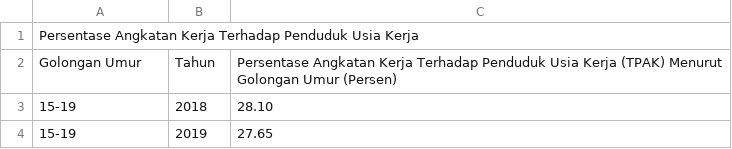
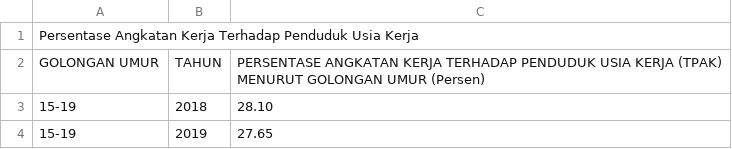
Before and after one commit to frzxw/EDA-data-mining-6, a CSV file: cleaned/ketenagakerjaan/persentase_angkatan_kerja_penduduk_usia_kerja_golongan_umur_2018-2024.csv, drawn as a sheet; only a part is shown.

Commit message:
Update persentase_angkatan_kerja_penduduk_usia_kerja_golongan_umur_2018-2024.csv

```diff
--- a/cleaned/ketenagakerjaan/persentase_angkatan_kerja_penduduk_usia_kerja_golongan_umur_2018-2024.csv
+++ b/cleaned/ketenagakerjaan/persentase_angkatan_kerja_penduduk_usia_kerja_golongan_umur_2018-2024.csv
@@ -1,3 +1,3 @@
 Persentase Angkatan Kerja Terhadap Penduduk Usia Kerja,,
-Golongan Umur,Tahun,Persentase Angkatan Kerja Terhadap Penduduk Usia Kerja (TPAK) Menurut Golongan Umur (Persen)
+GOLONGAN UMUR,TAHUN,PERSENTASE ANGKATAN KERJA TERHADAP PENDUDUK USIA KERJA (TPAK) MENURUT GOLONGAN UMUR (Persen)
 15-19,2018,28.10
```
